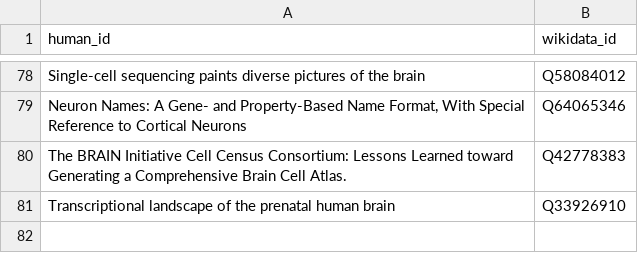
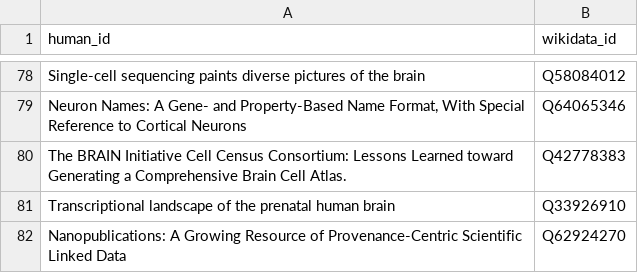
Before and after one commit to lubianat/wikidata_bib, a CSV file: read.csv, drawn as a sheet; only a part is shown, gaps mark what is left out.

Commit message:
text: Read about nanopublications resource

```diff
--- a/read.csv
+++ b/read.csv
@@ -81 +81,2 @@ The BRAIN Initiative Cell Census Consortium: Lessons Learned toward Generating a
 Transcriptional landscape of the prenatal human brain,Q33926910
+Nanopublications: A Growing Resource of Provenance-Centric Scientific Linked Data,Q62924270
```
Also changed, not shown: 3 other files.
